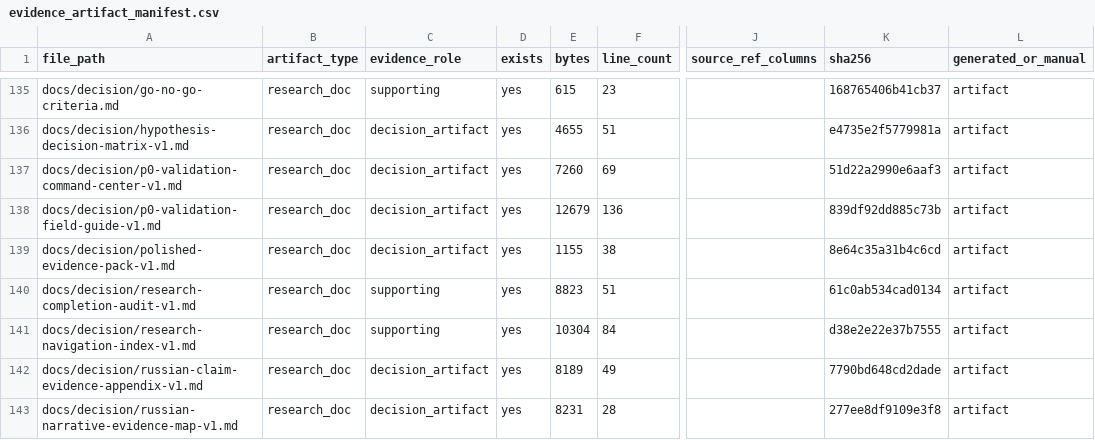
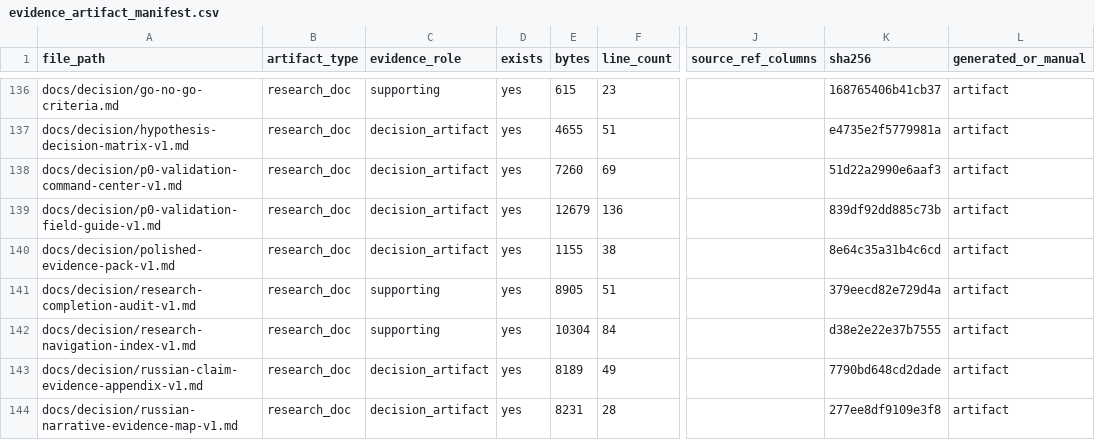
Before and after one commit to kirbudilov01/alina-research, a CSV file: data_processed/evidence_artifact_manifest.csv, drawn as a sheet; only a part is shown, gaps mark what is left out; addresses are those after the commit; the diff covers the shown part only; the diff names each change by its address in the sheet, - before the commit and + after, or states it on an @@ line.

```diff
--- a/data_processed/evidence_artifact_manifest.csv
+++ b/data_processed/evidence_artifact_manifest.csv
-E141 (bytes): 8823
+E141 (bytes): 8905
-K141 (sha256): 61c0ab534cad0134
+K141 (sha256): 379eecd82e729d4a
```
Also changed, not shown: 3 added rows and 25 edited cells elsewhere in this file, data_processed/research_completion_audit.csv, 14 other files.
